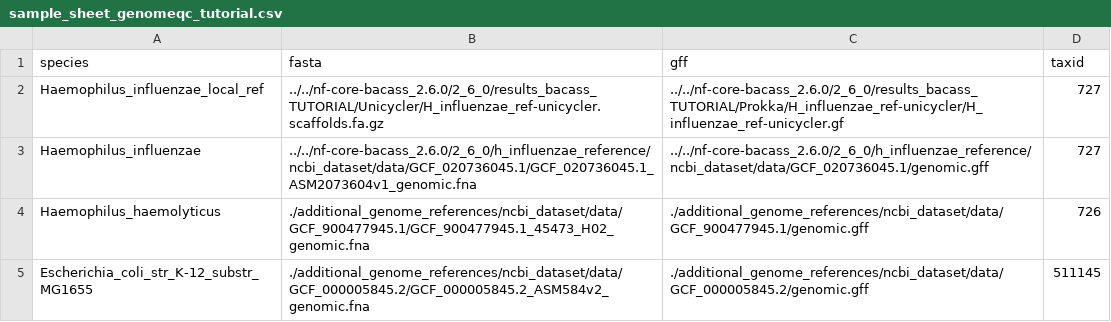
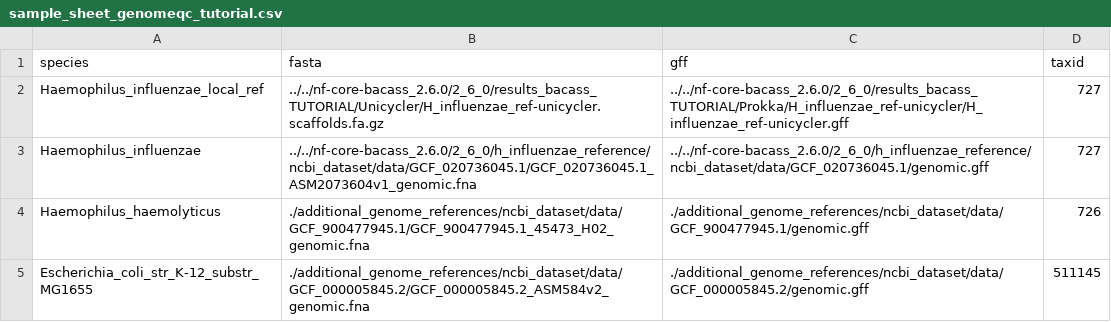
Before and after one commit to jcbioinformatics/SomeAssemblyRequired, a CSV file: TUTORIAL_Sample_Sheets/sample_sheet_genomeqc_tutorial.csv, drawn as a sheet.

```diff
--- a/TUTORIAL_Sample_Sheets/sample_sheet_genomeqc_tutorial.csv
+++ b/TUTORIAL_Sample_Sheets/sample_sheet_genomeqc_tutorial.csv
@@ -1,3 +1,3 @@
 species,fasta,gff,taxid
-Haemophilus_influenzae_local_ref,../../nf-core-bacass_2.6.0/2_6_0/results_bacass_TUTORIAL/Unicycler/H_influenzae_ref-unicycler.scaffolds.fa.gz,../../nf-core-bacass_2.6.0/2_6_0/results_bacass_TUTORIAL/Prokka/H_influenzae_ref-unicycler/H_influenzae_ref-unicycler.gf,727
+Haemophilus_influenzae_local_ref,../../nf-core-bacass_2.6.0/2_6_0/results_bacass_TUTORIAL/Unicycler/H_influenzae_ref-unicycler.scaffolds.fa.gz,../../nf-core-bacass_2.6.0/2_6_0/results_bacass_TUTORIAL/Prokka/H_influenzae_ref-unicycler/H_influenzae_ref-unicycler.gff,727
 Haemophilus_influenzae,../../nf-core-bacass_2.6.0/2_6_0/h_influenzae_reference/ncbi_dataset/data/GCF_020736045.1/GCF_020736045.1_ASM2073604v1_genomic.fna,../../nf-core-bacass_2.6.0/2_6_0/h_influenzae_reference/ncbi_dataset/data/GCF_020736045.1/genomic.gff,727
```
Also changed, not shown: 2 other files.
